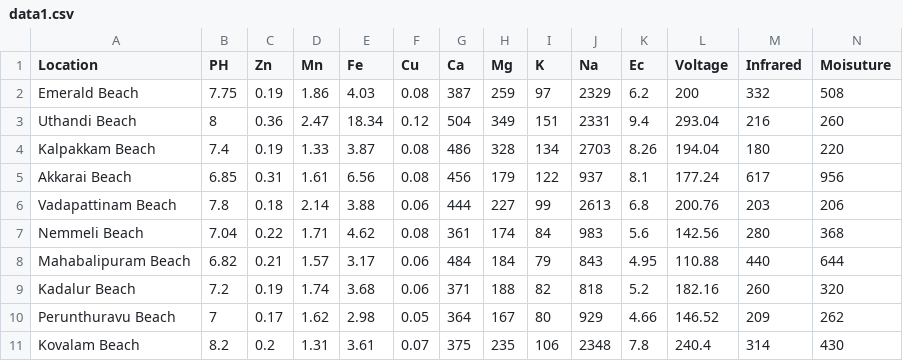
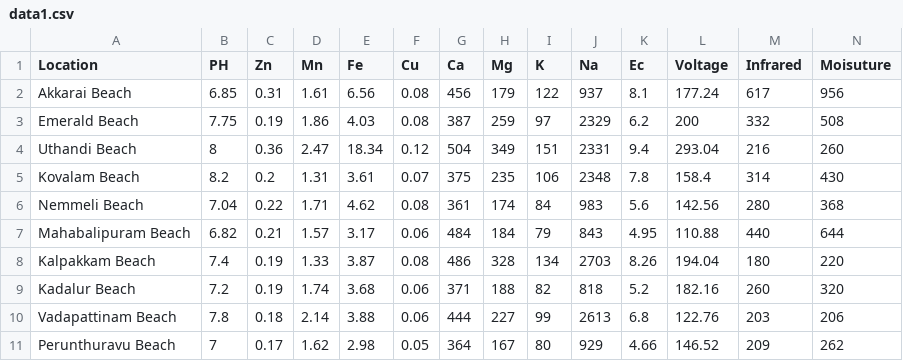
Before and after one commit to Sanjay3008/mineralserver, a CSV file: data1.csv, drawn as a sheet; only a part is shown; removed rows and columns are numbered as before the commit, all else as after; rows hold the shown columns only; the diff names each change by its address in the sheet, - before the commit and + after, or states it on an @@ line.

Commit message:
Add files via upload

```diff
--- a/data1.csv
+++ b/data1.csv
@@ row 5 moved to row 2: Akkarai Beach @@
-row 6: Vadapattinam Beach | 7.8 | 0.18 | 2.14 | 3.88 | 0.06 | 444 | 227 | 99 | 2613 | 6.8 | 200.76 | 203 | 206
+row 5: Kovalam Beach | 8.2 | 0.2 | 1.31 | 3.61 | 0.07 | 375 | 235 | 106 | 2348 | 7.8 | 158.4 | 314 | 430
@@ row 4 moved to row 8: Kalpakkam Beach @@
+row 10: Vadapattinam Beach | 7.8 | 0.18 | 2.14 | 3.88 | 0.06 | 444 | 227 | 99 | 2613 | 6.8 | 122.76 | 203 | 206
-row 11: Kovalam Beach | 8.2 | 0.2 | 1.31 | 3.61 | 0.07 | 375 | 235 | 106 | 2348 | 7.8 | 240.4 | 314 | 430
```
